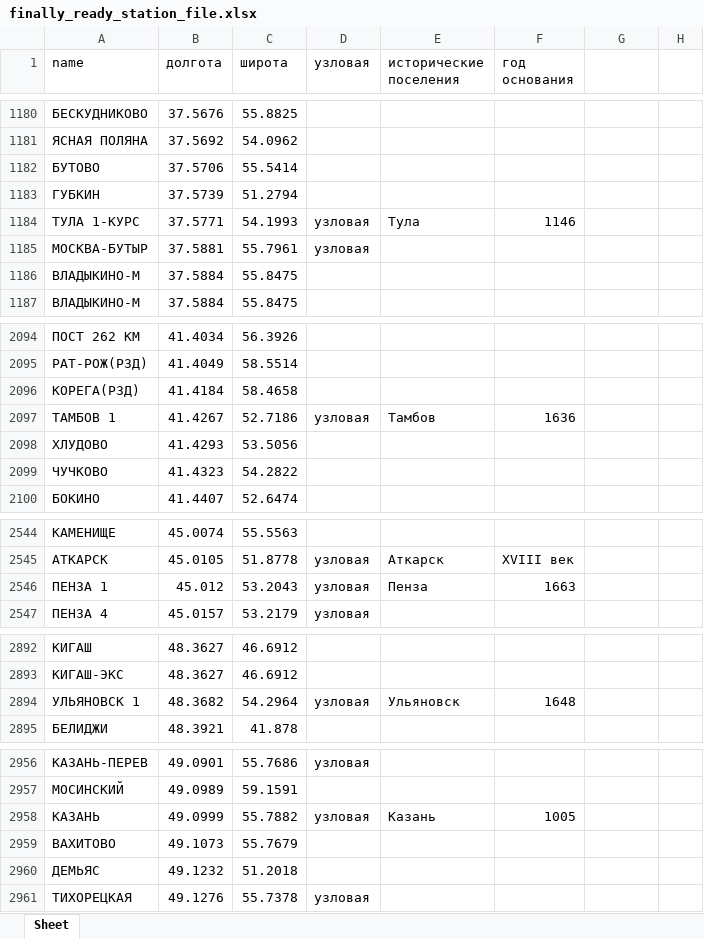
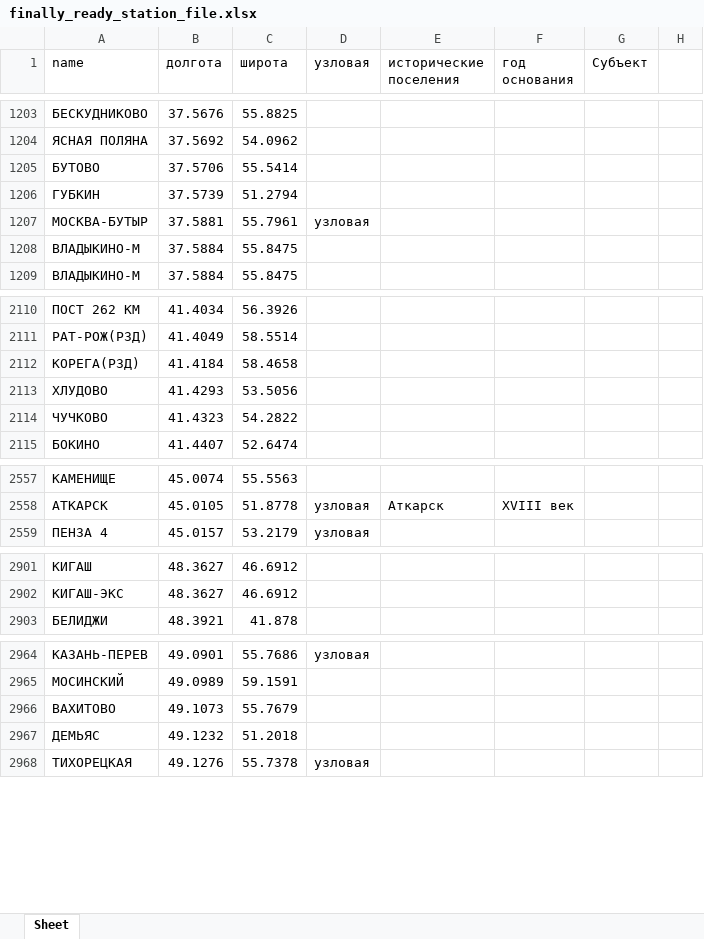
Before and after one commit to Ber5h/Project_RZD, an Excel workbook: finally_ready_station_file.xlsx, sheet Sheet, drawn as a sheet; only a part is shown, gaps mark what is left out; values as stored, in another font and other column widths than the file's, no borders; removed rows and columns are numbered as before the commit, all else as after; the diff covers the shown part only; the diff names each change by its address in the sheet, - before the commit and + after, or states it on an @@ line.

```diff
--- a/finally_ready_station_file.xlsx (sheet Sheet)
+++ b/finally_ready_station_file.xlsx (sheet Sheet)
-G1: (empty)
+G1: Субъект
-row 1184: ТУЛА 1-КУРС | 37.5771 | 54.1993 | узловая | Тула | 1146
-row 2097: ТАМБОВ 1 | 41.4267 | 52.7186 | узловая | Тамбов | 1636
-row 2546: ПЕНЗА 1 | 45.012 | 53.2043 | узловая | Пенза | 1663
-row 2894: УЛЬЯНОВСК 1 | 48.3682 | 54.2964 | узловая | Ульяновск | 1648
-row 2958: КАЗАНЬ | 49.0999 | 55.7882 | узловая | Казань | 1005
```
Also changed, not shown: 21 added rows, 16 removed rows, 11 moved rows and 14 edited cells elsewhere in this sheet, 2 other files.
